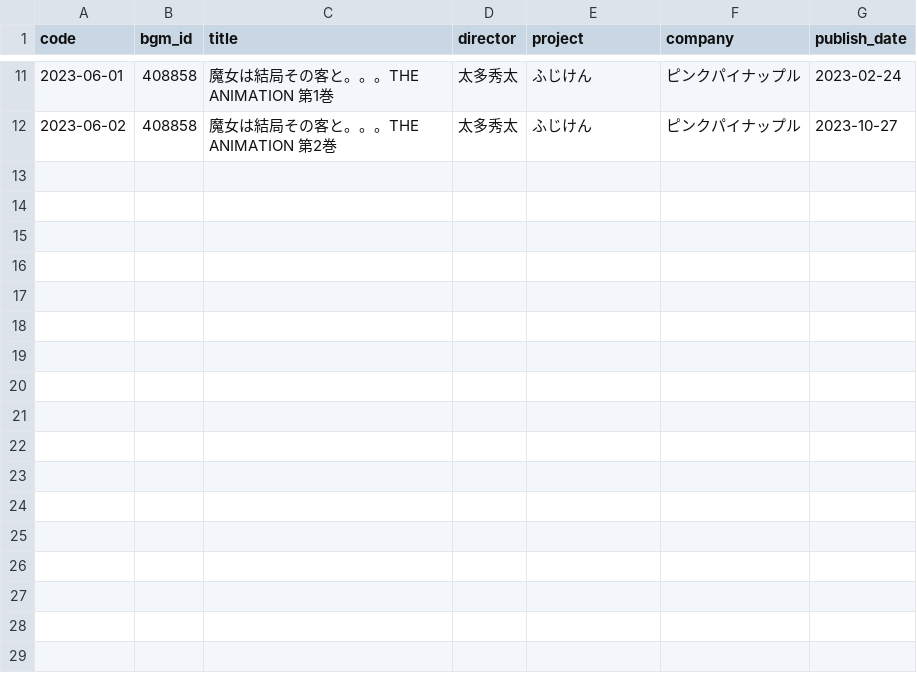
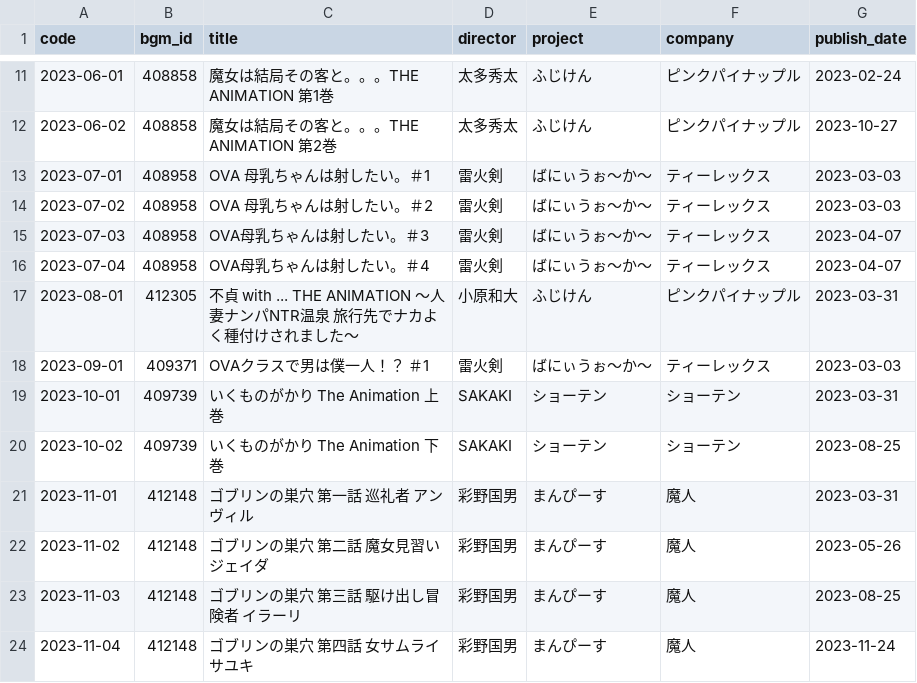
Before and after one commit to gsxhnd/jaha_data, a CSV file: db.csv, drawn as a sheet; only a part is shown, gaps mark what is left out.

Commit message:
feat: add 2023 03

```diff
--- a/db.csv
+++ b/db.csv
@@ -12 +12,13 @@ code,bgm_id,title,director,project,company,publish_date
 2023-06-02,408858,魔女は結局その客と。。。THE ANIMATION 第2巻,太多秀太,ふじけん,ピンクパイナップル,2023-10-27
+2023-07-01,408958,OVA 母乳ちゃんは射したい。＃1,雷火剣,ばにぃうぉ〜か〜,ティーレックス,2023-03-03
+2023-07-02,408958,OVA 母乳ちゃんは射したい。＃2,雷火剣,ばにぃうぉ〜か〜,ティーレックス,2023-03-03
+2023-07-03,408958,OVA母乳ちゃんは射したい。＃3,雷火剣,ばにぃうぉ〜か〜,ティーレックス,2023-04-07
+2023-07-04,408958,OVA母乳ちゃんは射したい。＃4,雷火剣,ばにぃうぉ〜か〜,ティーレックス,2023-04-07
+2023-08-01,412305,不貞 with ... THE ANIMATION ～人妻ナンパNTR温泉 旅行先でナカよく種付けされました～,小原和大,ふじけん,ピンクパイナップル,2023-03-31
+2023-09-01,409371,OVAクラスで男は僕一人！？ ＃1,雷火剣,ばにぃうぉ〜か〜,ティーレックス,2023-03-03
+2023-10-01,409739,いくものがかり The Animation 上巻,SAKAKI,ショーテン,ショーテン,2023-03-31
+2023-10-02,409739,いくものがかり The Animation 下巻,SAKAKI,ショーテン,ショーテン,2023-08-25
+2023-11-01,412148,ゴブリンの巣穴 第一話 巡礼者 アンヴィル,彩野国男,まんぴーす,魔人,2023-03-31
+2023-11-02,412148,ゴブリンの巣穴 第二話 魔女見習い ジェイダ,彩野国男,まんぴーす,魔人,2023-05-26
+2023-11-03,412148,ゴブリンの巣穴 第三話 駆け出し冒険者 イラーリ,彩野国男,まんぴーす,魔人,2023-08-25
+2023-11-04,412148,ゴブリンの巣穴 第四話 女サムライ サユキ,彩野国男,まんぴーす,魔人,2023-11-24
```
